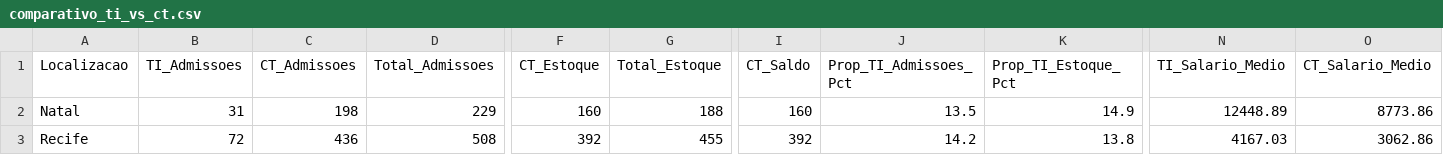
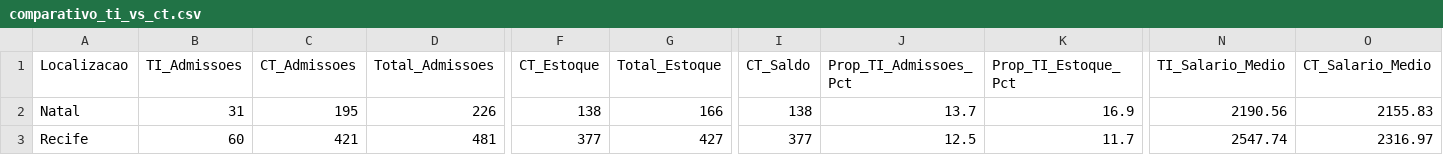
Before and after one commit to MarceloDataAnalyst/Observatorio, a CSV file: comparativo_ti_vs_ct.csv, drawn as a sheet; only a part is shown, gaps mark what is left out; the diff covers the shown part only; the diff names each change by its address in the sheet, - before the commit and + after, or states it on an @@ line.

```diff
--- a/comparativo_ti_vs_ct.csv
+++ b/comparativo_ti_vs_ct.csv
-C2 (CT_Admissoes): 198
+C2 (CT_Admissoes): 195
-D2 (Total_Admissoes): 229
+D2 (Total_Admissoes): 226
-F2 (CT_Estoque): 160
+F2 (CT_Estoque): 138
-G2 (Total_Estoque): 188
+G2 (Total_Estoque): 166
-I2 (CT_Saldo): 160
+I2 (CT_Saldo): 138
-J2 (Prop_TI_Admissoes_Pct): 13.5
+J2 (Prop_TI_Admissoes_Pct): 13.7
-K2 (Prop_TI_Estoque_Pct): 14.9
+K2 (Prop_TI_Estoque_Pct): 16.9
-N2 (TI_Salario_Medio): 12448.89
+N2 (TI_Salario_Medio): 2190.56
-O2 (CT_Salario_Medio): 8773.86
+O2 (CT_Salario_Medio): 2155.83
-B3 (TI_Admissoes): 72
+B3 (TI_Admissoes): 60
-C3 (CT_Admissoes): 436
+C3 (CT_Admissoes): 421
-D3 (Total_Admissoes): 508
+D3 (Total_Admissoes): 481
-F3 (CT_Estoque): 392
+F3 (CT_Estoque): 377
-G3 (Total_Estoque): 455
+G3 (Total_Estoque): 427
-I3 (CT_Saldo): 392
+I3 (CT_Saldo): 377
-J3 (Prop_TI_Admissoes_Pct): 14.2
+J3 (Prop_TI_Admissoes_Pct): 12.5
-K3 (Prop_TI_Estoque_Pct): 13.8
+K3 (Prop_TI_Estoque_Pct): 11.7
-N3 (TI_Salario_Medio): 4167.03
+N3 (TI_Salario_Medio): 2547.74
-O3 (CT_Salario_Medio): 3062.86
+O3 (CT_Salario_Medio): 2316.97
```
Also changed, not shown: 74 edited cells elsewhere in this file, analise_ti_ct_mensal_detalhada.csv, analise_ti_ct_resumo_consolidado.csv, 2 other files.
